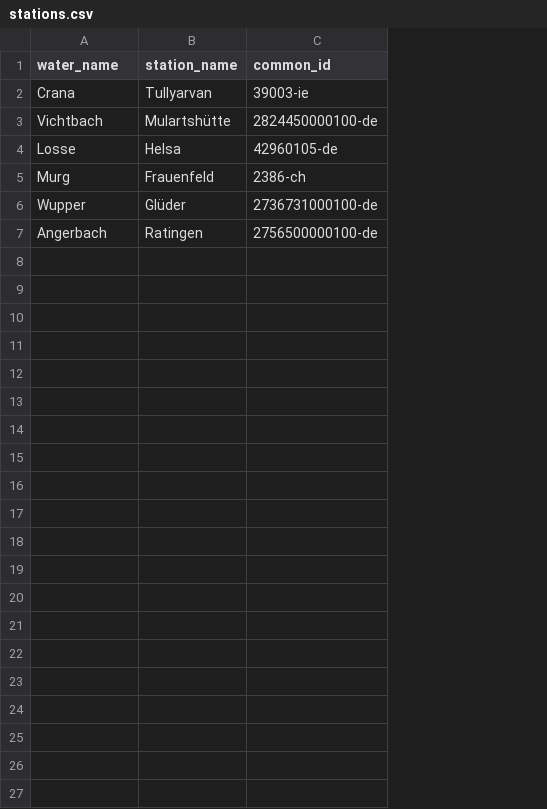
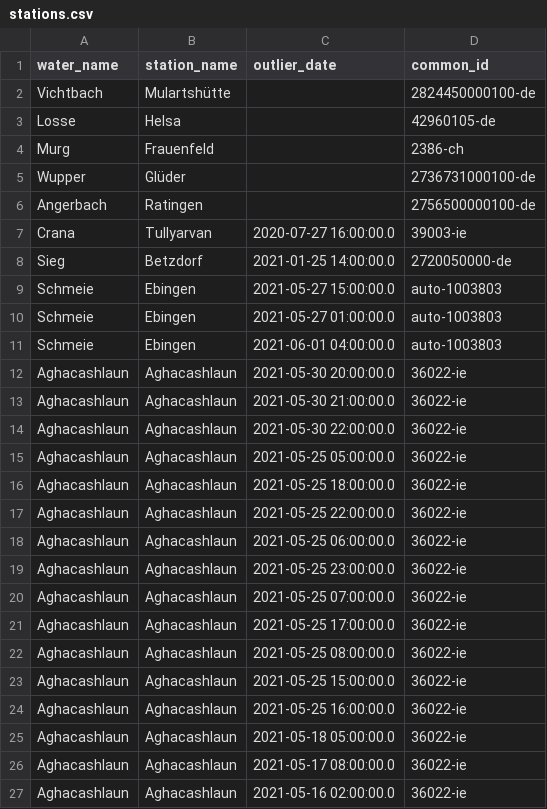
Before and after one commit to cellularegg/bachelor-thesis-code, a CSV file: data/stations.csv, drawn as a sheet; addresses are those after the commit; the diff names each change by its address in the sheet, - before the commit and + after, or states it on an @@ line.

Commit message:
Added additional stations and times

```diff
--- a/data/stations.csv
+++ b/data/stations.csv
+column C (outlier_date), empty
@@ row 2 moved to row 7: Crana @@
+row 8: Sieg | Betzdorf | 2021-01-25 14:00:00.0 | 2720050000-de
+row 9: Schmeie | Ebingen | 2021-05-27 15:00:00.0 | auto-1003803
+row 10: Schmeie | Ebingen | 2021-05-27 01:00:00.0 | auto-1003803
+row 11: Schmeie | Ebingen | 2021-06-01 04:00:00.0 | auto-1003803
+row 12: Aghacashlaun | Aghacashlaun | 2021-05-30 20:00:00.0 | 36022-ie
+row 13: Aghacashlaun | Aghacashlaun | 2021-05-30 21:00:00.0 | 36022-ie
+row 14: Aghacashlaun | Aghacashlaun | 2021-05-30 22:00:00.0 | 36022-ie
+row 15: Aghacashlaun | Aghacashlaun | 2021-05-25 05:00:00.0 | 36022-ie
+row 16: Aghacashlaun | Aghacashlaun | 2021-05-25 18:00:00.0 | 36022-ie
+row 17: Aghacashlaun | Aghacashlaun | 2021-05-25 22:00:00.0 | 36022-ie
+row 18: Aghacashlaun | Aghacashlaun | 2021-05-25 06:00:00.0 | 36022-ie
+row 19: Aghacashlaun | Aghacashlaun | 2021-05-25 23:00:00.0 | 36022-ie
+row 20: Aghacashlaun | Aghacashlaun | 2021-05-25 07:00:00.0 | 36022-ie
+row 21: Aghacashlaun | Aghacashlaun | 2021-05-25 17:00:00.0 | 36022-ie
+row 22: Aghacashlaun | Aghacashlaun | 2021-05-25 08:00:00.0 | 36022-ie
+row 23: Aghacashlaun | Aghacashlaun | 2021-05-25 15:00:00.0 | 36022-ie
+row 24: Aghacashlaun | Aghacashlaun | 2021-05-25 16:00:00.0 | 36022-ie
+row 25: Aghacashlaun | Aghacashlaun | 2021-05-18 05:00:00.0 | 36022-ie
+row 26: Aghacashlaun | Aghacashlaun | 2021-05-17 08:00:00.0 | 36022-ie
+row 27: Aghacashlaun | Aghacashlaun | 2021-05-16 02:00:00.0 | 36022-ie
```
Also changed, not shown: data/39003-ie.csv, 20 other files.
